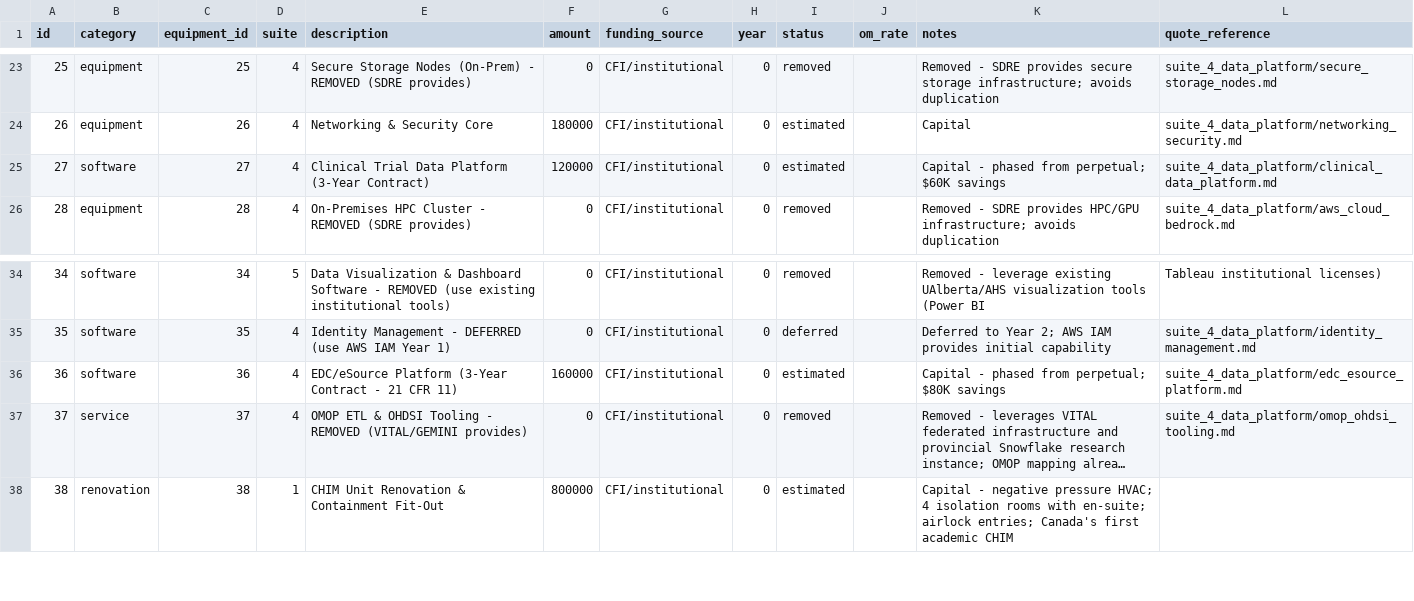
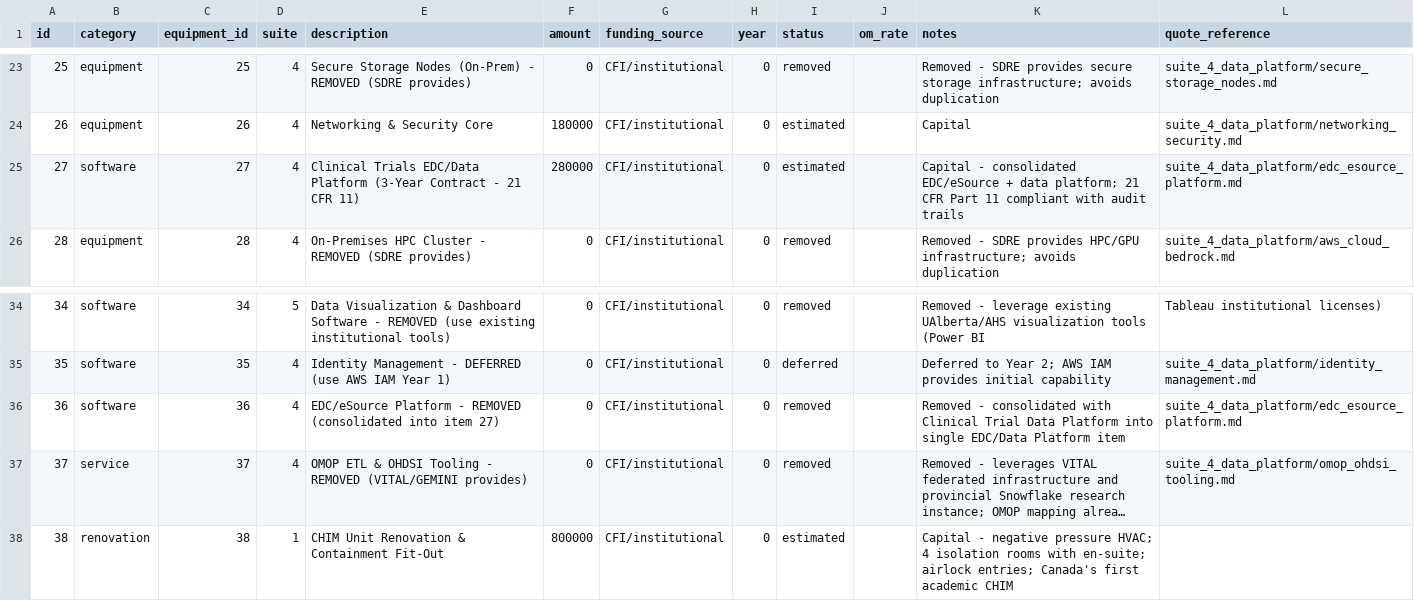
Before and after one commit to lricher7329/cfi-ctap, a CSV file: core/data/budget_items.csv, drawn as a sheet; only a part is shown, gaps mark what is left out; long unchanged cells end in …; the diff names each change by its address in the sheet, - before the commit and + after, or states it on an @@ line.

```diff
--- a/core/data/budget_items.csv
+++ b/core/data/budget_items.csv
-E25 (description): Clinical Trial Data Platform (3-Year Contract)
+E25 (description): Clinical Trials EDC/Data Platform (3-Year Contract - 21 CFR 11)
-F25 (amount): 120000
+F25 (amount): 280000
-K25 (notes): Capital - phased from perpetual; $60K savings
+K25 (notes): Capital - consolidated EDC/eSource + data platform; 21 CFR Part 11 compliant with audit trails
-L25 (quote_reference): suite_4_data_platform/clinical_data_platform.md
+L25 (quote_reference): suite_4_data_platform/edc_esource_platform.md
-E36 (description): EDC/eSource Platform (3-Year Contract - 21 CFR 11)
+E36 (description): EDC/eSource Platform - REMOVED (consolidated into item 27)
-F36 (amount): 160000
+F36 (amount): 0
-I36 (status): estimated
+I36 (status): removed
-K36 (notes): Capital - phased from perpetual; $80K savings
+K36 (notes): Removed - consolidated with Clinical Trial Data Platform into single EDC/Data Platform item
```
Also changed, not shown: 10 other files.
